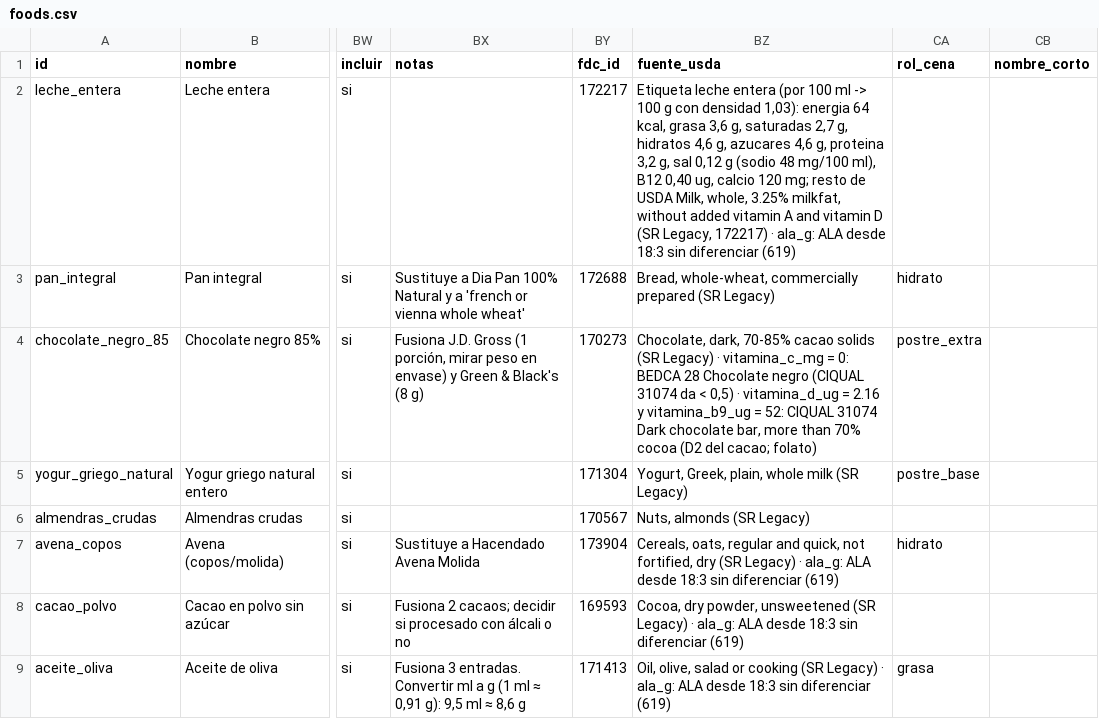
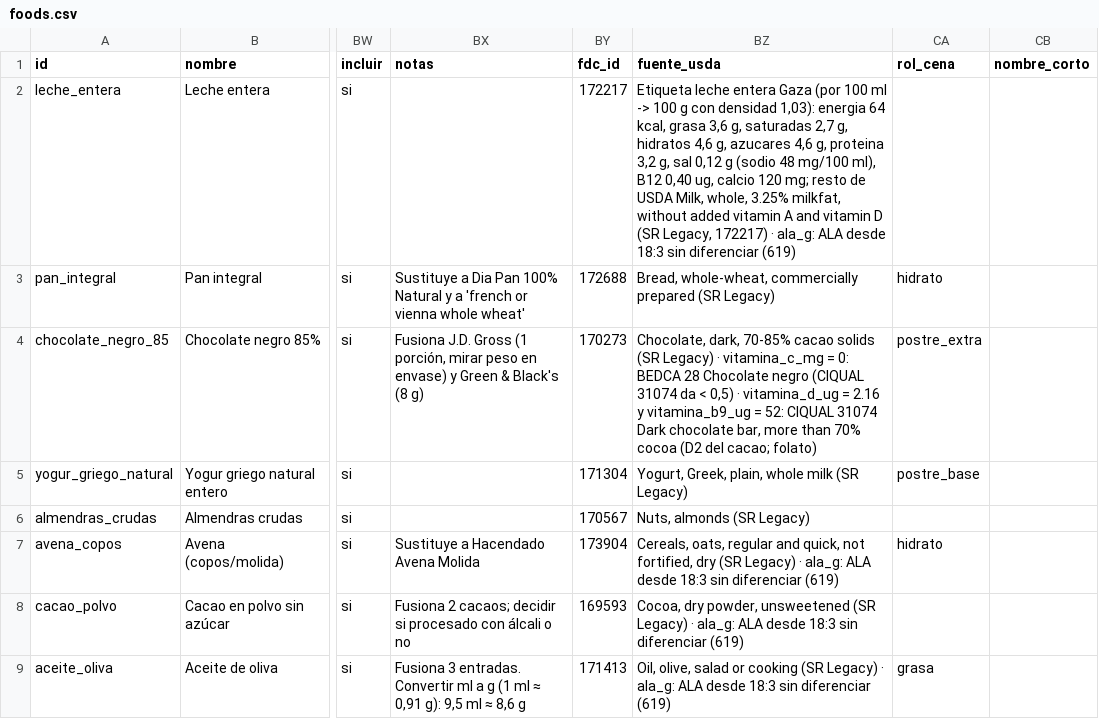
Before and after one commit to victor-rueda02/nutrition-tracker, a CSV file: data/foods.csv, drawn as a sheet; only a part is shown, gaps mark what is left out; the diff names each change by its address in the sheet, - before the commit and + after, or states it on an @@ line.

```diff
--- a/data/foods.csv
+++ b/data/foods.csv
-BZ2 (fuente_usda): …leche entera (por 100…
+BZ2 (fuente_usda): …leche entera Gaza (por 100…
```
Also changed, not shown: 2 other files.
